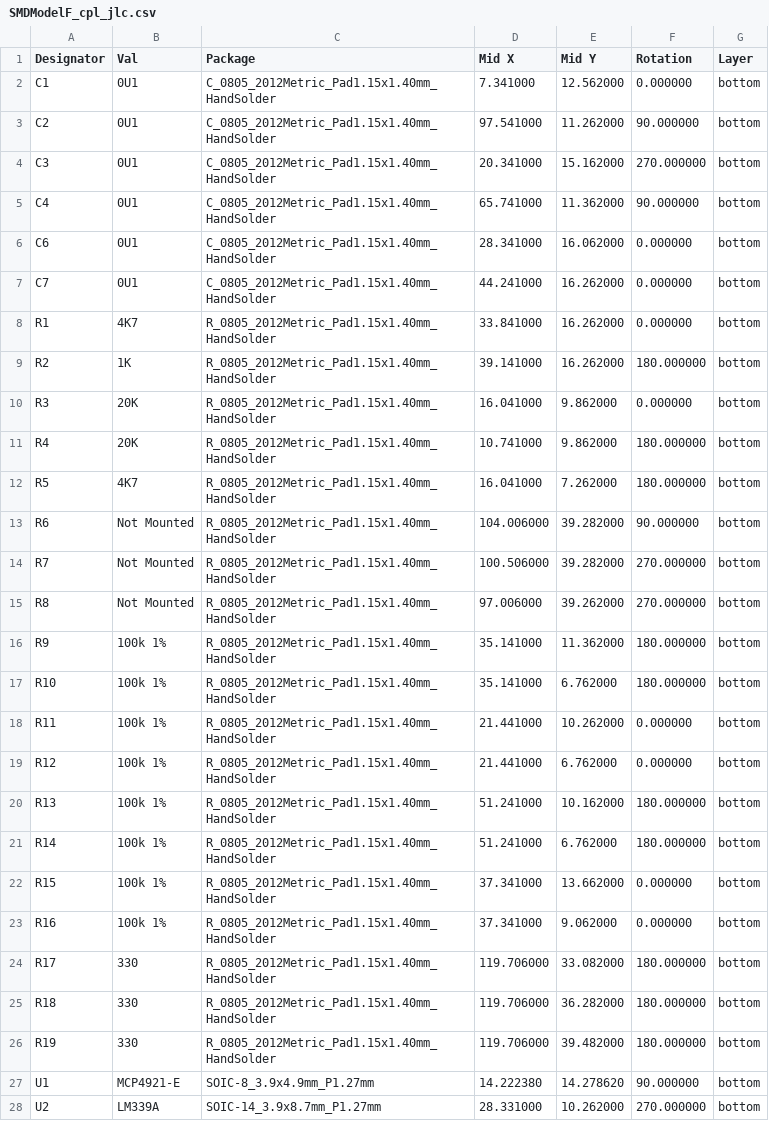
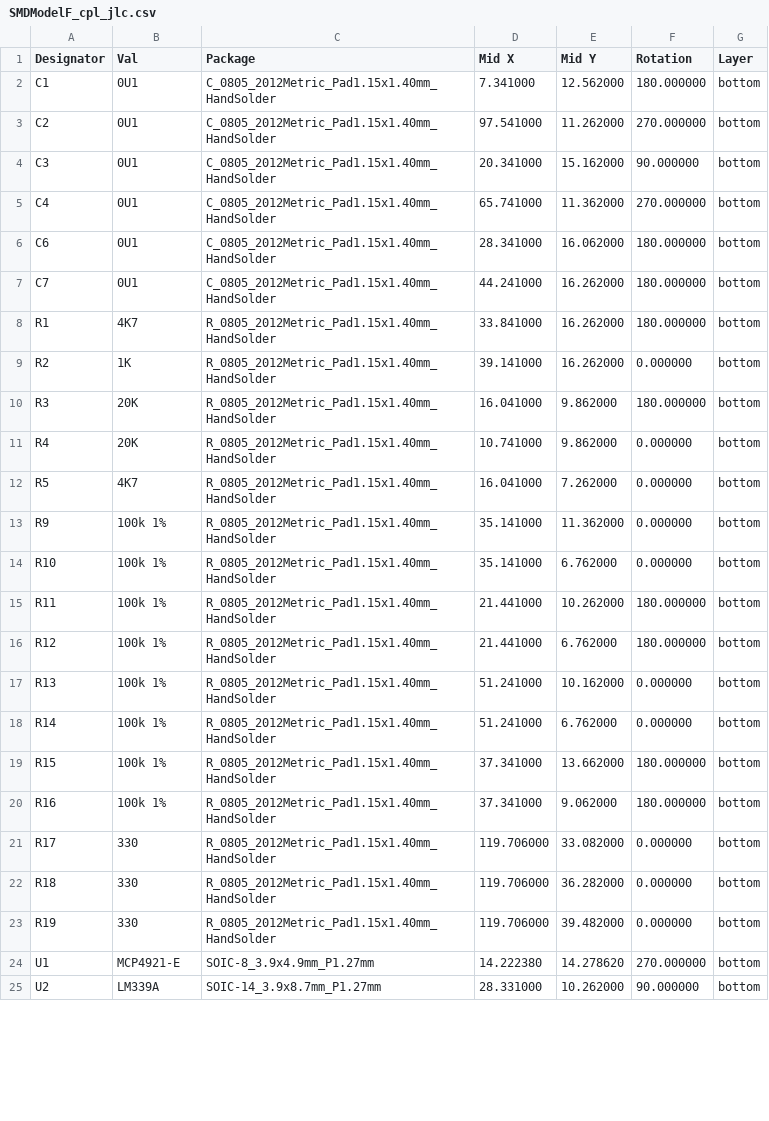
Before and after one commit to purdeaandrei/SMD4704KishsaverClassModelFController, a CSV file: order/SMDModelF_cpl_jlc.csv, drawn as a sheet; only a part is shown; the diff covers the shown part only.

Commit message:
Update component rotations, to match new behaviour of JLCPCB on the bottom layer

```diff
--- a/order/SMDModelF_cpl_jlc.csv
+++ b/order/SMDModelF_cpl_jlc.csv
@@ -1,28 +1,25 @@
 Designator,Val,Package,Mid X,Mid Y,Rotation,Layer
-C1,0U1,C_0805_2012Metric_Pad1.15x1.40mm_HandSolder,7.341000,12.562000,0.000000,bottom
-C2,0U1,C_0805_2012Metric_Pad1.15x1.40mm_HandSolder,97.541000,11.262000,90.000000,bottom
-C3,0U1,C_0805_2012Metric_Pad1.15x1.40mm_HandSolder,20.341000,15.162000,270.000000,bottom
-C4,0U1,C_0805_2012Metric_Pad1.15x1.40mm_HandSolder,65.741000,11.362000,90.000000,bottom
-C6,0U1,C_0805_2012Metric_Pad1.15x1.40mm_HandSolder,28.341000,16.062000,0.000000,bottom
-C7,0U1,C_0805_2012Metric_Pad1.15x1.40mm_HandSolder,44.241000,16.262000,0.000000,bottom
-R1,4K7,R_0805_2012Metric_Pad1.15x1.40mm_HandSolder,33.841000,16.262000,0.000000,bottom
-R2,1K,R_0805_2012Metric_Pad1.15x1.40mm_HandSolder,39.141000,16.262000,180.000000,bottom
-R3,20K,R_0805_2012Metric_Pad1.15x1.40mm_HandSolder,16.041000,9.862000,0.000000,bottom
-R4,20K,R_0805_2012Metric_Pad1.15x1.40mm_HandSolder,10.741000,9.862000,180.000000,bottom
-R5,4K7,R_0805_2012Metric_Pad1.15x1.40mm_HandSolder,16.041000,7.262000,180.000000,bottom
-R6,Not Mounted,R_0805_2012Metric_Pad1.15x1.40mm_HandSolder,104.006000,39.282000,90.000000,bottom
-R7,Not Mounted,R_0805_2012Metric_Pad1.15x1.40mm_HandSolder,100.506000,39.282000,270.000000,bottom
-R8,Not Mounted,R_0805_2012Metric_Pad1.15x1.40mm_HandSolder,97.006000,39.262000,270.000000,bottom
-R9,100k 1%,R_0805_2012Metric_Pad1.15x1.40mm_HandSolder,35.141000,11.362000,180.000000,bottom
-R10,100k 1%,R_0805_2012Metric_Pad1.15x1.40mm_HandSolder,35.141000,6.762000,180.000000,bottom
-R11,100k 1%,R_0805_2012Metric_Pad1.15x1.40mm_HandSolder,21.441000,10.262000,0.000000,bottom
-R12,100k 1%,R_0805_2012Metric_Pad1.15x1.40mm_HandSolder,21.441000,6.762000,0.000000,bottom
-R13,100k 1%,R_0805_2012Metric_Pad1.15x1.40mm_HandSolder,51.241000,10.162000,180.000000,bottom
-R14,100k 1%,R_0805_2012Metric_Pad1.15x1.40mm_HandSolder,51.241000,6.762000,180.000000,bottom
-R15,100k 1%,R_0805_2012Metric_Pad1.15x1.40mm_HandSolder,37.341000,13.662000,0.000000,bottom
-R16,100k 1%,R_0805_2012Metric_Pad1.15x1.40mm_HandSolder,37.341000,9.062000,0.000000,bottom
-R17,330,R_0805_2012Metric_Pad1.15x1.40mm_HandSolder,119.706000,33.082000,180.000000,bottom
-R18,330,R_0805_2012Metric_Pad1.15x1.40mm_HandSolder,119.706000,36.282000,180.000000,bottom
-R19,330,R_0805_2012Metric_Pad1.15x1.40mm_HandSolder,119.706000,39.482000,180.000000,bottom
-U1,MCP4921-E,SOIC-8_3.9x4.9mm_P1.27mm,14.222380,14.278620,90.000000,bottom
-U2,LM339A,SOIC-14_3.9x8.7mm_P1.27mm,28.331000,10.262000,270.000000,bottom
+C1,0U1,C_0805_2012Metric_Pad1.15x1.40mm_HandSolder,7.341000,12.562000,180.000000,bottom
+C2,0U1,C_0805_2012Metric_Pad1.15x1.40mm_HandSolder,97.541000,11.262000,270.000000,bottom
+C3,0U1,C_0805_2012Metric_Pad1.15x1.40mm_HandSolder,20.341000,15.162000,90.000000,bottom
+C4,0U1,C_0805_2012Metric_Pad1.15x1.40mm_HandSolder,65.741000,11.362000,270.000000,bottom
+C6,0U1,C_0805_2012Metric_Pad1.15x1.40mm_HandSolder,28.341000,16.062000,180.000000,bottom
+C7,0U1,C_0805_2012Metric_Pad1.15x1.40mm_HandSolder,44.241000,16.262000,180.000000,bottom
+R1,4K7,R_0805_2012Metric_Pad1.15x1.40mm_HandSolder,33.841000,16.262000,180.000000,bottom
+R2,1K,R_0805_2012Metric_Pad1.15x1.40mm_HandSolder,39.141000,16.262000,0.000000,bottom
+R3,20K,R_0805_2012Metric_Pad1.15x1.40mm_HandSolder,16.041000,9.862000,180.000000,bottom
+R4,20K,R_0805_2012Metric_Pad1.15x1.40mm_HandSolder,10.741000,9.862000,0.000000,bottom
+R5,4K7,R_0805_2012Metric_Pad1.15x1.40mm_HandSolder,16.041000,7.262000,0.000000,bottom
+R9,100k 1%,R_0805_2012Metric_Pad1.15x1.40mm_HandSolder,35.141000,11.362000,0.000000,bottom
+R10,100k 1%,R_0805_2012Metric_Pad1.15x1.40mm_HandSolder,35.141000,6.762000,0.000000,bottom
+R11,100k 1%,R_0805_2012Metric_Pad1.15x1.40mm_HandSolder,21.441000,10.262000,180.000000,bottom
+R12,100k 1%,R_0805_2012Metric_Pad1.15x1.40mm_HandSolder,21.441000,6.762000,180.000000,bottom
+R13,100k 1%,R_0805_2012Metric_Pad1.15x1.40mm_HandSolder,51.241000,10.162000,0.000000,bottom
+R14,100k 1%,R_0805_2012Metric_Pad1.15x1.40mm_HandSolder,51.241000,6.762000,0.000000,bottom
+R15,100k 1%,R_0805_2012Metric_Pad1.15x1.40mm_HandSolder,37.341000,13.662000,180.000000,bottom
+R16,100k 1%,R_0805_2012Metric_Pad1.15x1.40mm_HandSolder,37.341000,9.062000,180.000000,bottom
+R17,330,R_0805_2012Metric_Pad1.15x1.40mm_HandSolder,119.706000,33.082000,0.000000,bottom
+R18,330,R_0805_2012Metric_Pad1.15x1.40mm_HandSolder,119.706000,36.282000,0.000000,bottom
+R19,330,R_0805_2012Metric_Pad1.15x1.40mm_HandSolder,119.706000,39.482000,0.000000,bottom
+U1,MCP4921-E,SOIC-8_3.9x4.9mm_P1.27mm,14.222380,14.278620,270.000000,bottom
+U2,LM339A,SOIC-14_3.9x8.7mm_P1.27mm,28.331000,10.262000,90.000000,bottom
```
Also changed, not shown: 3 edited cells elsewhere in this file.
